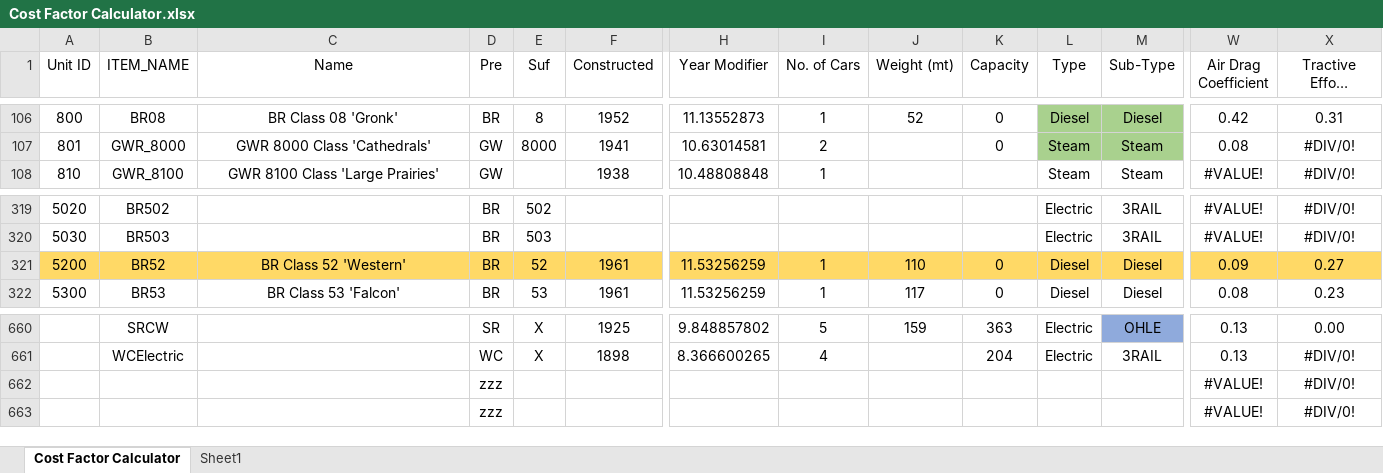
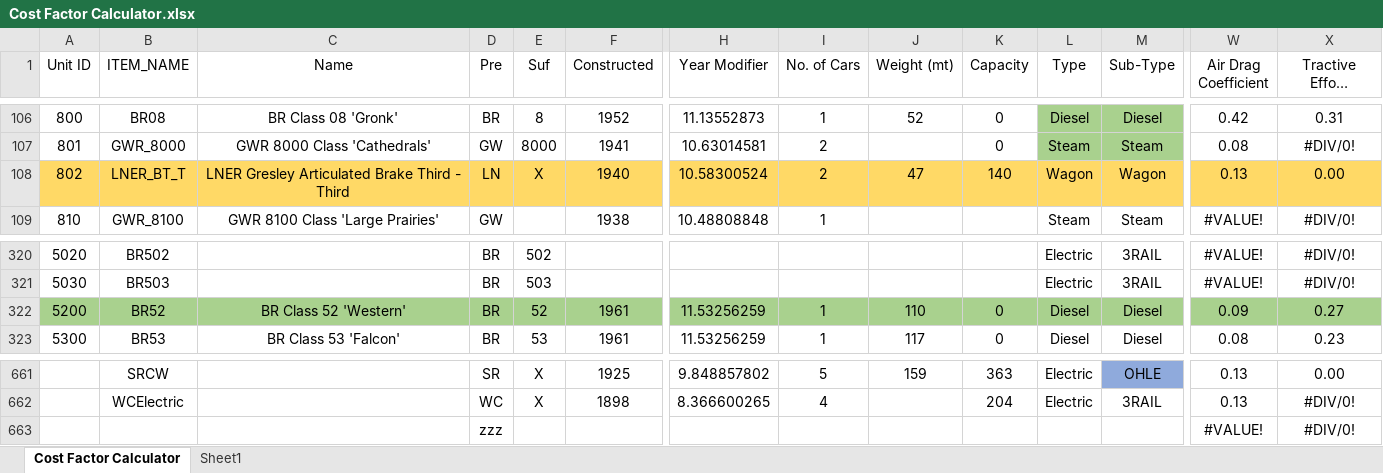
Before and after one commit to Su1phur/BRTrains2-Extended, an Excel workbook: docs/Cost Factor Calculator.xlsx, sheet Cost Factor Calculator, drawn as a sheet; only a part is shown, gaps mark what is left out; long unchanged cells end in …; values as stored, in another font and other column widths than the file's, no borders; conditional formats and table styles not drawn; removed rows and columns are numbered as before the commit, all else as after; rows hold the shown columns only; the diff covers the shown part only; the diff names each change by its address in the sheet, - before the commit and + after, or states it on an @@ line.

```diff
--- a/docs/Cost Factor Calculator.xlsx (sheet Cost Factor Calculator)
+++ b/docs/Cost Factor Calculator.xlsx (sheet Cost Factor Calculator)
+row 108: 802 | LNER_BT_T | LNER Gresley Articulated Brake Third - Third | LN | X | 1940 | 10.58300524 | 2 | 47 | 140 | Wagon | Wagon | 0.13 | 0.00
-A322:X322 fill: #FFD966
+A322:X322 fill: #A9D18E
-row 662:  |  |  | zzz |  |  |  |  |  |  |  |  | #VALUE! | #DIV/0!
```
Also changed, not shown: cell formats elsewhere in this sheet, formulas that keep their value, 24 other files.
